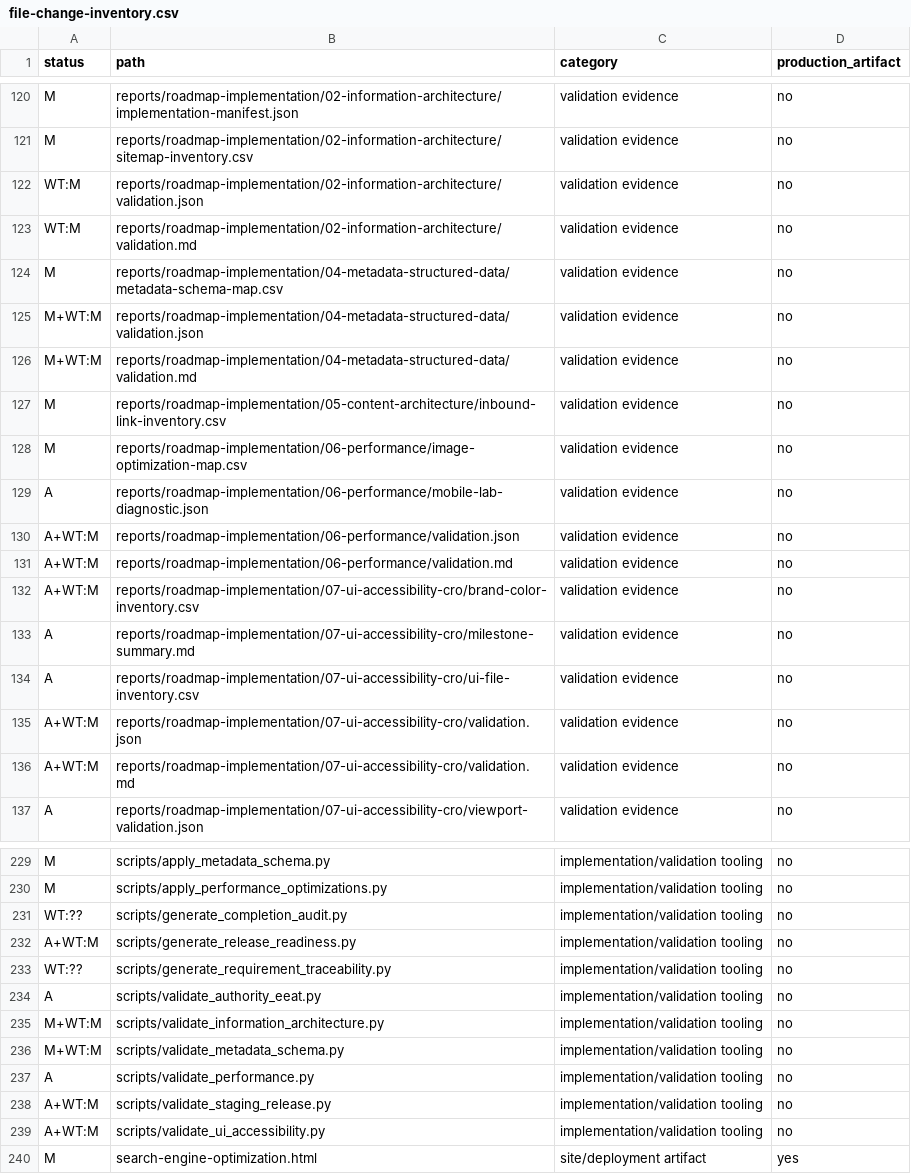
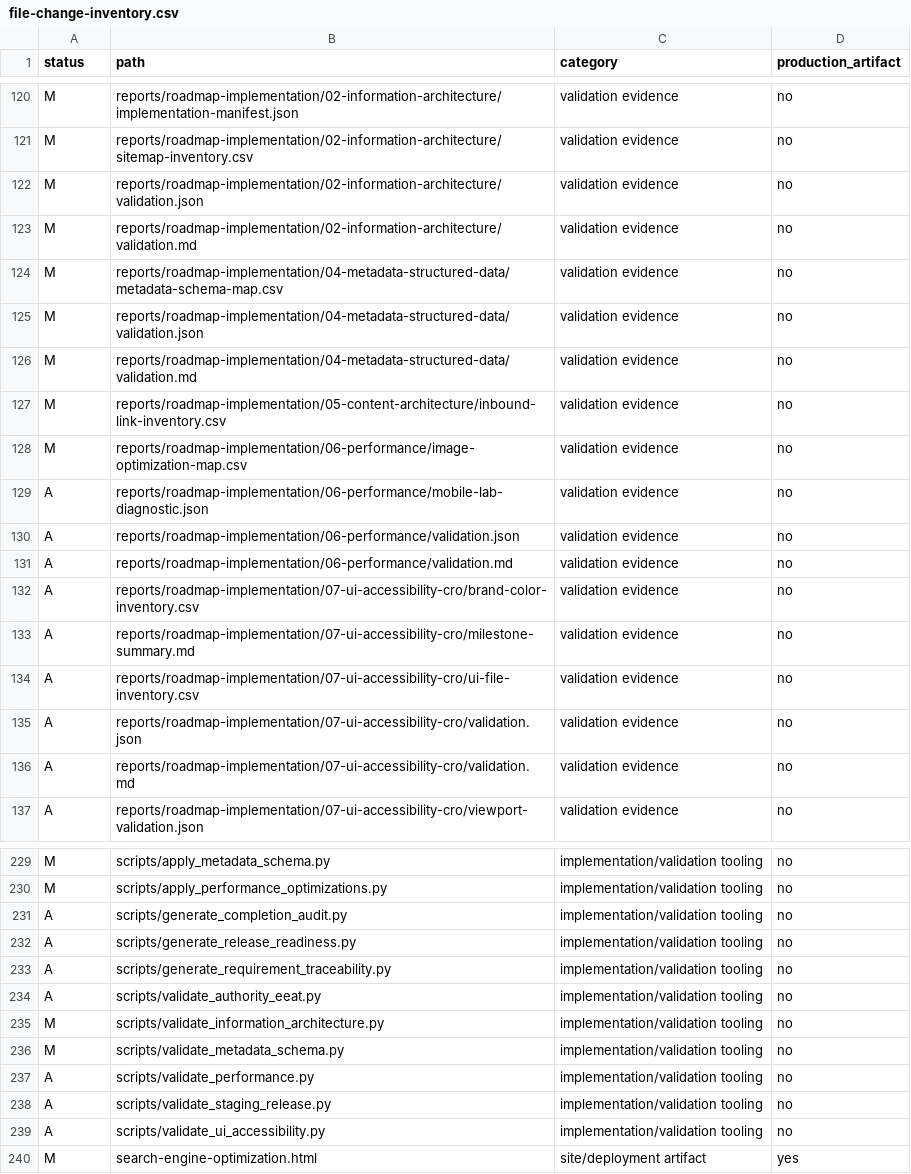
Before and after one commit to g12ld/ezhlhee, a CSV file: reports/roadmap-implementation/09-staging-release/file-change-inventory.csv, drawn as a sheet; only a part is shown, gaps mark what is left out; the diff covers the shown part only.

```diff
--- a/reports/roadmap-implementation/09-staging-release/file-change-inventory.csv
+++ b/reports/roadmap-implementation/09-staging-release/file-change-inventory.csv
@@ -121,7 +121,7 @@ M,reports/roadmap-implementation/02-information-architecture/implementation-mani
 M,reports/roadmap-implementation/02-information-architecture/sitemap-inventory.csv,validation evidence,no
-WT:M,reports/roadmap-implementation/02-information-architecture/validation.json,validation evidence,no
-WT:M,reports/roadmap-implementation/02-information-architecture/validation.md,validation evidence,no
+M,reports/roadmap-implementation/02-information-architecture/validation.json,validation evidence,no
+M,reports/roadmap-implementation/02-information-architecture/validation.md,validation evidence,no
 M,reports/roadmap-implementation/04-metadata-structured-data/metadata-schema-map.csv,validation evidence,no
-M+WT:M,reports/roadmap-implementation/04-metadata-structured-data/validation.json,validation evidence,no
-M+WT:M,reports/roadmap-implementation/04-metadata-structured-data/validation.md,validation evidence,no
+M,reports/roadmap-implementation/04-metadata-structured-data/validation.json,validation evidence,no
+M,reports/roadmap-implementation/04-metadata-structured-data/validation.md,validation evidence,no
 M,reports/roadmap-implementation/05-content-architecture/inbound-link-inventory.csv,validation evidence,no
@@ -129,9 +129,9 @@ M,reports/roadmap-implementation/06-performance/image-optimization-map.csv,valid
 A,reports/roadmap-implementation/06-performance/mobile-lab-diagnostic.json,validation evidence,no
-A+WT:M,reports/roadmap-implementation/06-performance/validation.json,validation evidence,no
-A+WT:M,reports/roadmap-implementation/06-performance/validation.md,validation evidence,no
-A+WT:M,reports/roadmap-implementation/07-ui-accessibility-cro/brand-color-inventory.csv,validation evidence,no
+A,reports/roadmap-implementation/06-performance/validation.json,validation evidence,no
+A,reports/roadmap-implementation/06-performance/validation.md,validation evidence,no
+A,reports/roadmap-implementation/07-ui-accessibility-cro/brand-color-inventory.csv,validation evidence,no
 A,reports/roadmap-implementation/07-ui-accessibility-cro/milestone-summary.md,validation evidence,no
 A,reports/roadmap-implementation/07-ui-accessibility-cro/ui-file-inventory.csv,validation evidence,no
-A+WT:M,reports/roadmap-implementation/07-ui-accessibility-cro/validation.json,validation evidence,no
-A+WT:M,reports/roadmap-implementation/07-ui-accessibility-cro/validation.md,validation evidence,no
+A,reports/roadmap-implementation/07-ui-accessibility-cro/validation.json,validation evidence,no
+A,reports/roadmap-implementation/07-ui-accessibility-cro/validation.md,validation evidence,no
 A,reports/roadmap-implementation/07-ui-accessibility-cro/viewport-validation.json,validation evidence,no
@@ -230,11 +230,11 @@ M,scripts/apply_metadata_schema.py,implementation/validation tooling,no
 M,scripts/apply_performance_optimizations.py,implementation/validation tooling,no
-WT:??,scripts/generate_completion_audit.py,implementation/validation tooling,no
-A+WT:M,scripts/generate_release_readiness.py,implementation/validation tooling,no
-WT:??,scripts/generate_requirement_traceability.py,implementation/validation tooling,no
+A,scripts/generate_completion_audit.py,implementation/validation tooling,no
+A,scripts/generate_release_readiness.py,implementation/validation tooling,no
+A,scripts/generate_requirement_traceability.py,implementation/validation tooling,no
 A,scripts/validate_authority_eeat.py,implementation/validation tooling,no
-M+WT:M,scripts/validate_information_architecture.py,implementation/validation tooling,no
-M+WT:M,scripts/validate_metadata_schema.py,implementation/validation tooling,no
+M,scripts/validate_information_architecture.py,implementation/validation tooling,no
+M,scripts/validate_metadata_schema.py,implementation/validation tooling,no
 A,scripts/validate_performance.py,implementation/validation tooling,no
-A+WT:M,scripts/validate_staging_release.py,implementation/validation tooling,no
-A+WT:M,scripts/validate_ui_accessibility.py,implementation/validation tooling,no
+A,scripts/validate_staging_release.py,implementation/validation tooling,no
+A,scripts/validate_ui_accessibility.py,implementation/validation tooling,no
 M,search-engine-optimization.html,site/deployment artifact,yes
```
Also changed, not shown: 21 edited cells elsewhere in this file.
